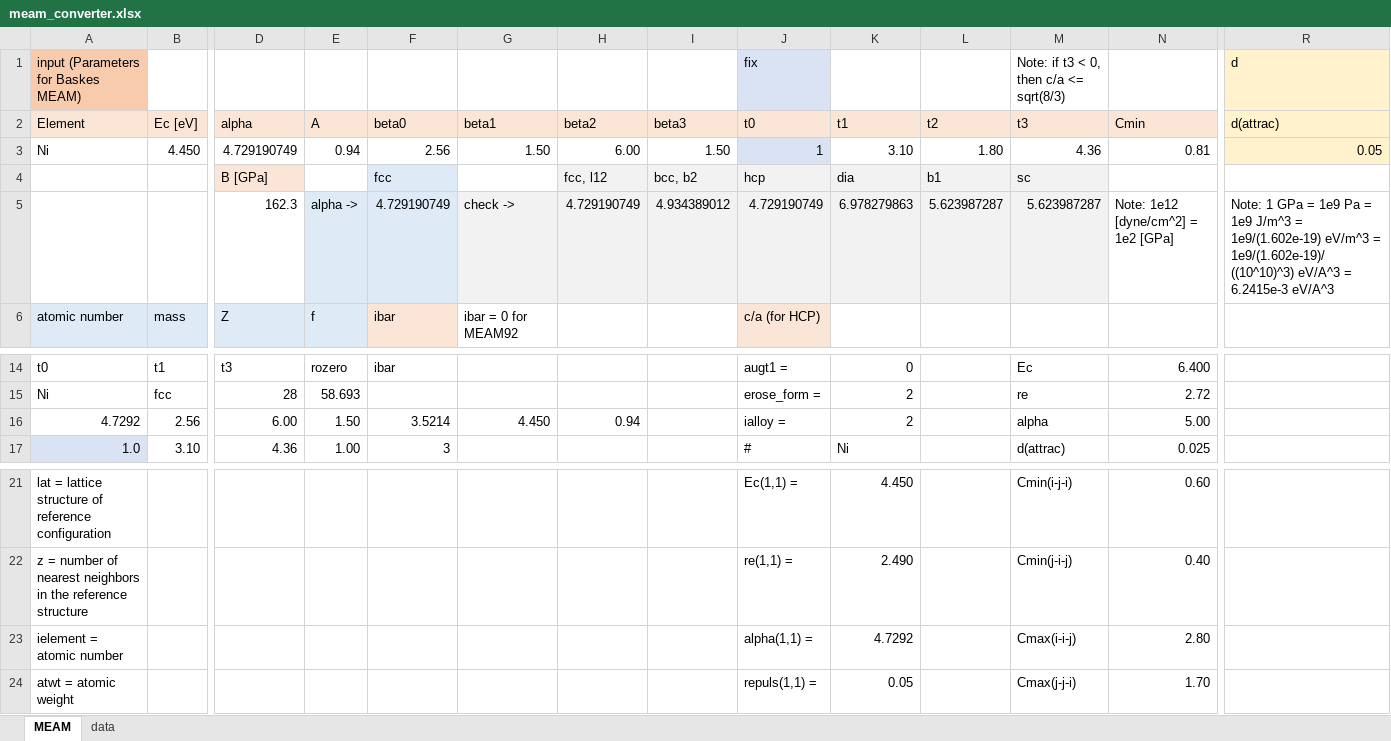
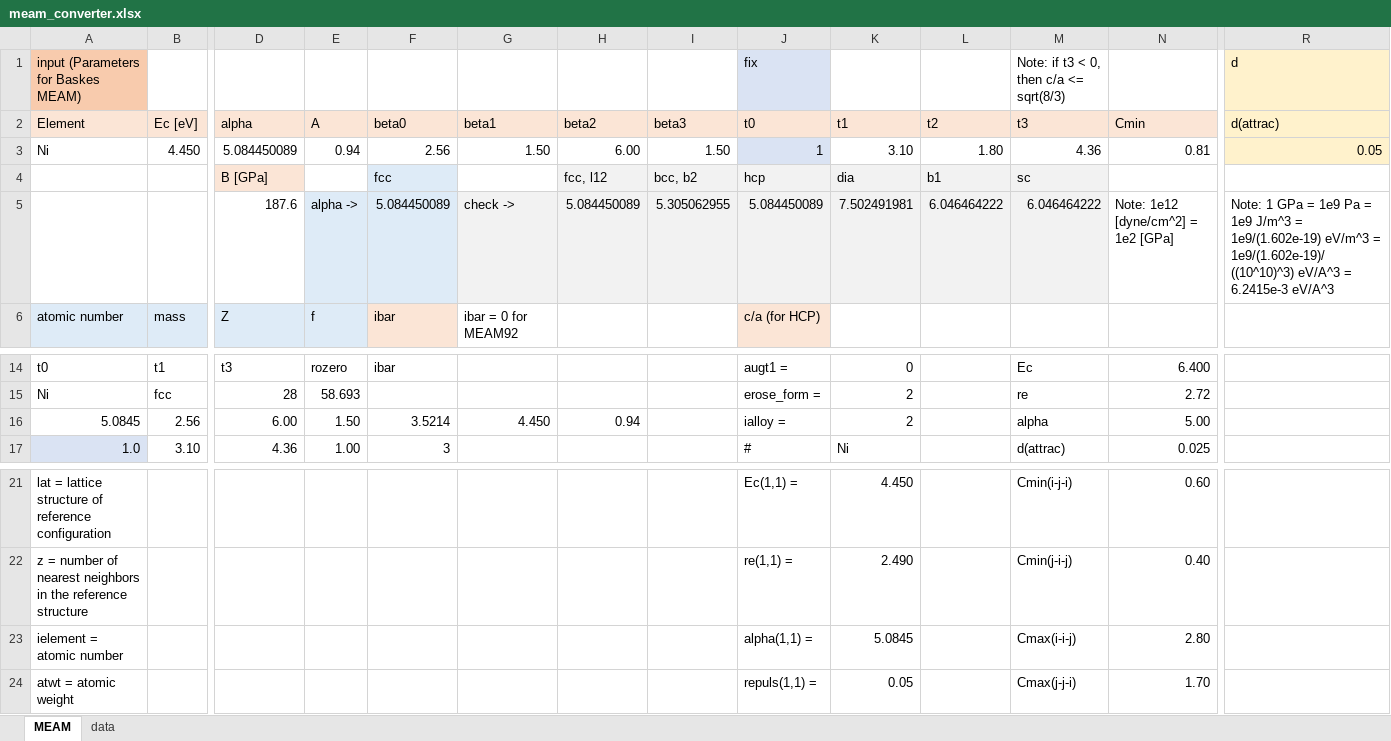
Before and after one commit to by-student-2017/lammps_education_metal_win, an Excel workbook: potentials/meam/meam_converter.xlsx, sheet MEAM, drawn as a sheet; only a part is shown, gaps mark what is left out; values as stored, in another font and other column widths than the file's, no borders; removed rows and columns are numbered as before the commit, all else as after; rows hold the shown columns only; the diff names each change by its address in the sheet, - before the commit and + after, or states it on an @@ line.

Commit message:
Add files via upload

```diff
--- a/potentials/meam/meam_converter.xlsx (sheet MEAM)
+++ b/potentials/meam/meam_converter.xlsx (sheet MEAM)
-D3: 4.729190749
+D3: 5.084450089
-row 5:  |  | 162.3 | alpha -> | 4.729190749 | check -> | 4.729190749 | 4.934389012 | 4.729190749 | 6.978279863 | 5.623987287 | 5.623987287 | Note: 1e12 [dyne/cm^2] = 1e2 [GPa] | Note: 1 GPa = 1e9 Pa = 1e9 J/m^3 = 1e9/(1.602e-19) eV/m^3 = 1e9/(1.602e-19)/((10^10)^3) eV/A^3 = 6.2415e-3 eV/A^3
+row 5:  |  | 187.6 | alpha -> | 5.084450089 | check -> | 5.084450089 | 5.305062955 | 5.084450089 | 7.502491981 | 6.046464222 | 6.046464222 | Note: 1e12 [dyne/cm^2] = 1e2 [GPa] | Note: 1 GPa = 1e9 Pa = 1e9 J/m^3 = 1e9/(1.602e-19) eV/m^3 = 1e9/(1.602e-19)/((10^10)^3) eV/A^3 = 6.2415e-3 eV/A^3
-A16: 4.7292
+A16: 5.0845
-K23: 4.7292
+K23: 5.0845
```
